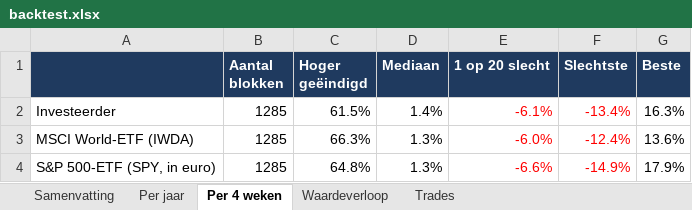
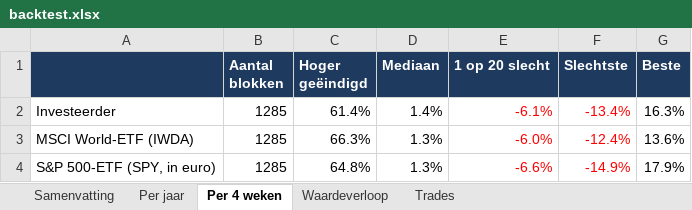
Before and after one commit to Sewpersonic/trend-agent, an Excel workbook: backtest/investeerder/backtest.xlsx, sheet Per 4 weken, drawn as a sheet; values as stored, in another font and other column widths than the file's, no borders; the diff names each change by its address in the sheet, - before the commit and + after, or states it on an @@ line.

```diff
--- a/backtest/investeerder/backtest.xlsx (sheet Per 4 weken)
+++ b/backtest/investeerder/backtest.xlsx (sheet Per 4 weken)
-C2 (Hoger geëindigd): 61.5%
+C2 (Hoger geëindigd): 61.4%
```
Also changed, not shown: sheet Trades, sheet Waardeverloop, sheet Samenvatting, sheet Per jaar, backtest/controle-alleen-etf/backtest.xlsx, backtest/controle-zonder-crypto/backtest.xlsx, 9 other files.
